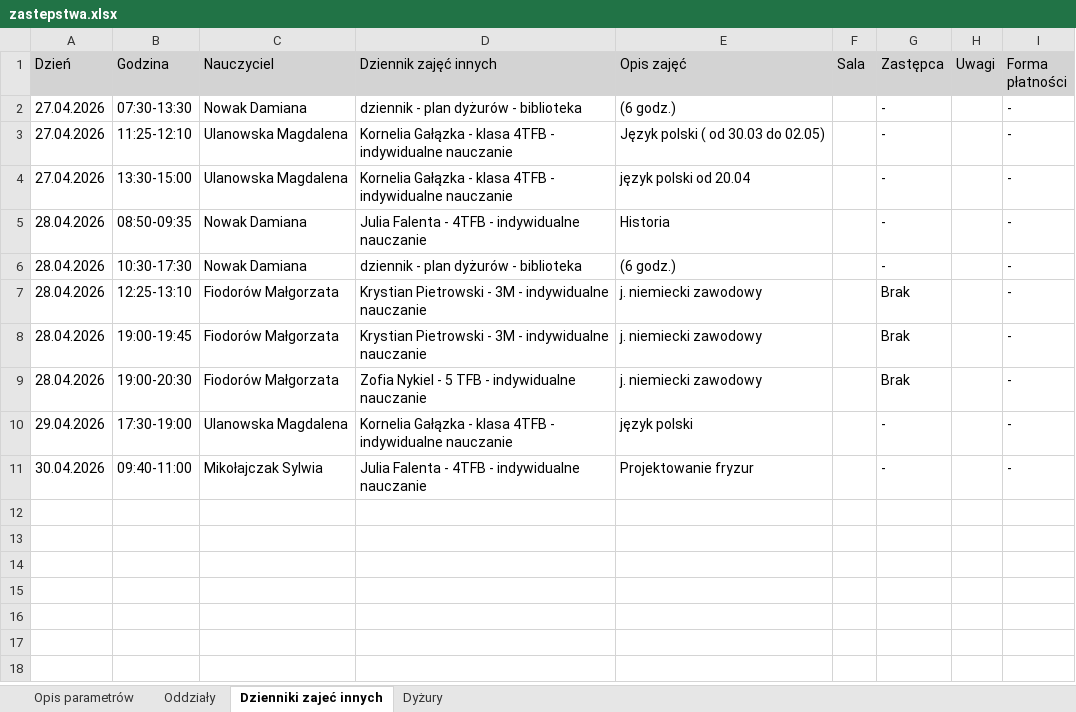
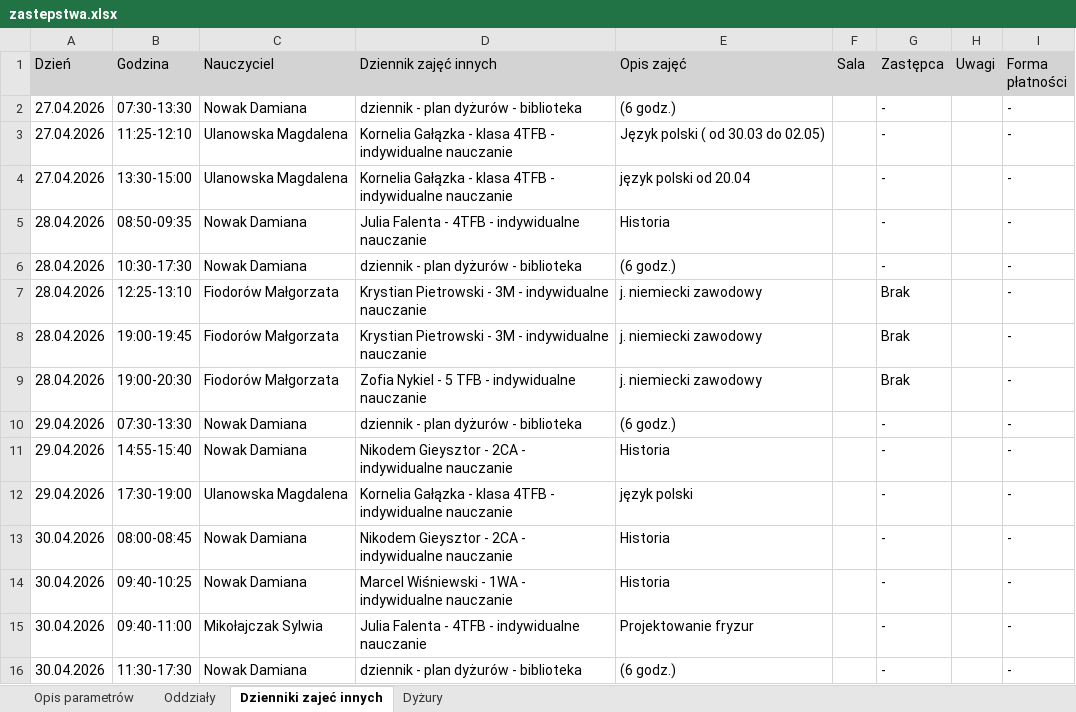
Before and after one commit to adeodatus11/zastepstwa, an Excel workbook: zastepstwa.xlsx, sheet Dzienniki zajeć innych, drawn as a sheet; values as stored, in another font and other column widths than the file's, no borders; the diff names each change by its address in the sheet, - before the commit and + after, or states it on an @@ line.

```diff
--- a/zastepstwa.xlsx (sheet Dzienniki zajeć innych)
+++ b/zastepstwa.xlsx (sheet Dzienniki zajeć innych)
+row 10: 29.04.2026 | 07:30-13:30 | Nowak Damiana | dziennik - plan dyżurów - biblioteka | (6 godz.) |  | - |  | -
+row 11: 29.04.2026 | 14:55-15:40 | Nowak Damiana | Nikodem Gieysztor - 2CA - indywidualne nauczanie | Historia |  | - |  | -
+row 13: 30.04.2026 | 08:00-08:45 | Nowak Damiana | Nikodem Gieysztor - 2CA - indywidualne nauczanie | Historia |  | - |  | -
+row 14: 30.04.2026 | 09:40-10:25 | Nowak Damiana | Marcel Wiśniewski - 1WA - indywidualne nauczanie | Historia |  | - |  | -
+row 16: 30.04.2026 | 11:30-17:30 | Nowak Damiana | dziennik - plan dyżurów - biblioteka | (6 godz.) |  | - |  | -
```
Also changed, not shown: sheet Oddziały, sheet Dyżury, InformacjeOPrzeniesieniach.xlsx.
